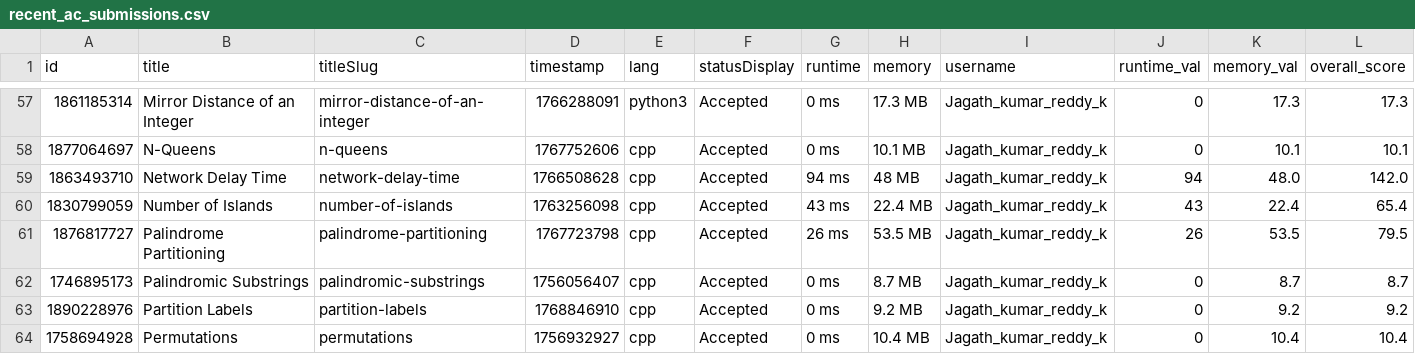
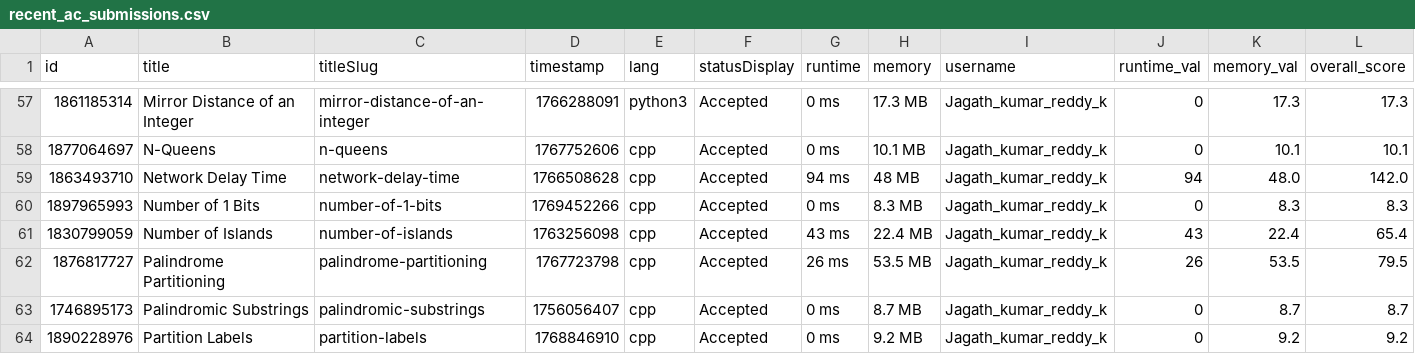
Before and after one commit to Vigneshwarr3/leetcode_leaderboard, a CSV file: recent_ac_submissions.csv, drawn as a sheet; only a part is shown, gaps mark what is left out; the shorter side is filled out with more unchanged rows; the diff names each change by its address in the sheet, - before the commit and + after, or states it on an @@ line.

```diff
--- a/recent_ac_submissions.csv
+++ b/recent_ac_submissions.csv
+row 60: 1897965993 | Number of 1 Bits | number-of-1-bits | 1769452266 | cpp | Accepted | 0 ms | 8.3 MB | Jagath_kumar_reddy_k | 0 | 8.3 | 8.3
```
Also changed, not shown: 1 other file.
